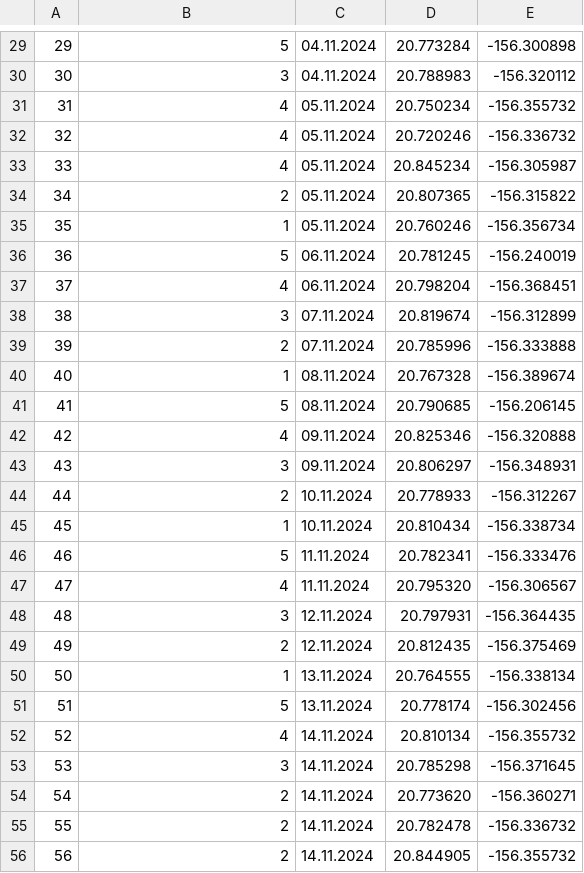
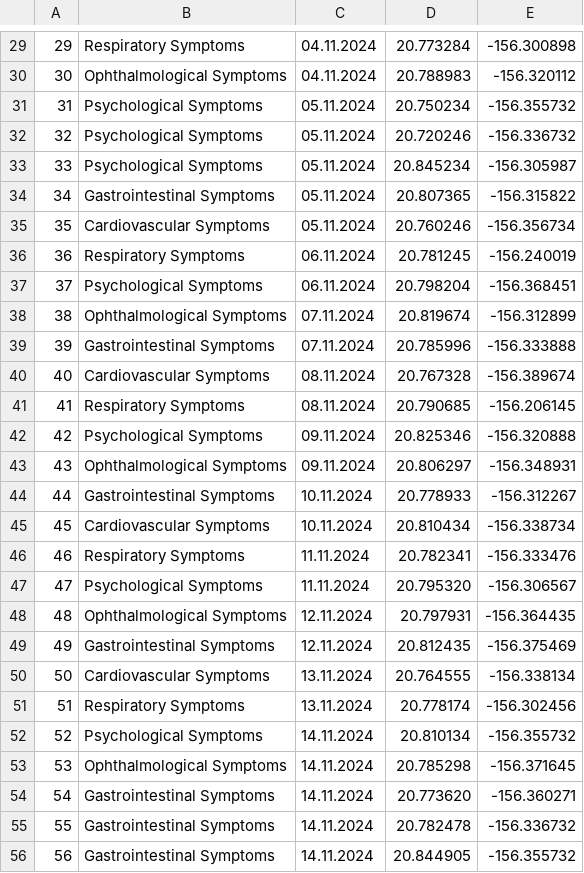
Before and after one commit to milosz-l/HealthWise, a CSV file: Hotspots.csv, drawn as a sheet; only a part is shown, gaps mark what is left out; the diff covers the shown part only.

```diff
--- a/Hotspots.csv
+++ b/Hotspots.csv
@@ -29,28 +29,28 @@
-29;5;04.11.2024;20.773284;-156.300898
-30;3;04.11.2024;20.788983;-156.320112
-31;4;05.11.2024;20.750234;-156.355732
-32;4;05.11.2024;20.720246;-156.336732
-33;4;05.11.2024;20.845234;-156.305987
-34;2;05.11.2024;20.807365;-156.315822
-35;1;05.11.2024;20.760246;-156.356734
-36;5;06.11.2024;20.781245;-156.240019
-37;4;06.11.2024;20.798204;-156.368451
-38;3;07.11.2024;20.819674;-156.312899
-39;2;07.11.2024;20.785996;-156.333888
-40;1;08.11.2024;20.767328;-156.389674
-41;5;08.11.2024;20.790685;-156.206145
-42;4;09.11.2024;20.825346;-156.320888
-43;3;09.11.2024;20.806297;-156.348931
-44;2;10.11.2024;20.778933;-156.312267
-45;1;10.11.2024;20.810434;-156.338734
-46;5;11.11.2024;20.782341;-156.333476
-47;4;11.11.2024;20.795320;-156.306567
-48;3;12.11.2024;20.797931;-156.364435
-49;2;12.11.2024;20.812435;-156.375469
-50;1;13.11.2024;20.764555;-156.338134
-51;5;13.11.2024;20.778174;-156.302456
-52;4;14.11.2024;20.810134;-156.355732
-53;3;14.11.2024;20.785298;-156.371645
-54;2;14.11.2024;20.773620;-156.360271
-55;2;14.11.2024;20.782478;-156.336732
-56;2;14.11.2024;20.844905;-156.355732
+29;Respiratory Symptoms;04.11.2024;20.773284;-156.300898
+30;Ophthalmological Symptoms;04.11.2024;20.788983;-156.320112
+31;Psychological Symptoms;05.11.2024;20.750234;-156.355732
+32;Psychological Symptoms;05.11.2024;20.720246;-156.336732
+33;Psychological Symptoms;05.11.2024;20.845234;-156.305987
+34;Gastrointestinal Symptoms;05.11.2024;20.807365;-156.315822
+35;Cardiovascular Symptoms;05.11.2024;20.760246;-156.356734
+36;Respiratory Symptoms;06.11.2024;20.781245;-156.240019
+37;Psychological Symptoms;06.11.2024;20.798204;-156.368451
+38;Ophthalmological Symptoms;07.11.2024;20.819674;-156.312899
+39;Gastrointestinal Symptoms;07.11.2024;20.785996;-156.333888
+40;Cardiovascular Symptoms;08.11.2024;20.767328;-156.389674
+41;Respiratory Symptoms;08.11.2024;20.790685;-156.206145
+42;Psychological Symptoms;09.11.2024;20.825346;-156.320888
+43;Ophthalmological Symptoms;09.11.2024;20.806297;-156.348931
+44;Gastrointestinal Symptoms;10.11.2024;20.778933;-156.312267
+45;Cardiovascular Symptoms;10.11.2024;20.810434;-156.338734
+46;Respiratory Symptoms;11.11.2024;20.782341;-156.333476
+47;Psychological Symptoms;11.11.2024;20.795320;-156.306567
+48;Ophthalmological Symptoms;12.11.2024;20.797931;-156.364435
+49;Gastrointestinal Symptoms;12.11.2024;20.812435;-156.375469
+50;Cardiovascular Symptoms;13.11.2024;20.764555;-156.338134
+51;Respiratory Symptoms;13.11.2024;20.778174;-156.302456
+52;Psychological Symptoms;14.11.2024;20.810134;-156.355732
+53;Ophthalmological Symptoms;14.11.2024;20.785298;-156.371645
+54;Gastrointestinal Symptoms;14.11.2024;20.773620;-156.360271
+55;Gastrointestinal Symptoms;14.11.2024;20.782478;-156.336732
+56;Gastrointestinal Symptoms;14.11.2024;20.844905;-156.355732
```
Also changed, not shown: 122 edited cells elsewhere in this file, 1 other file.
